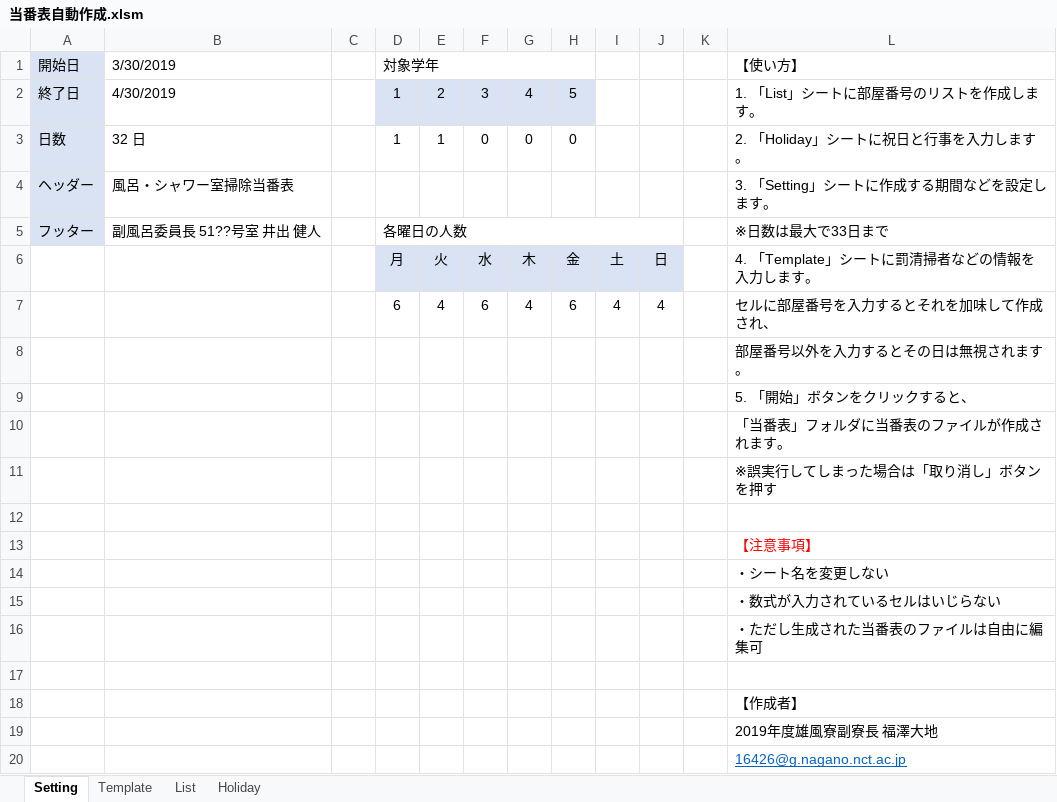
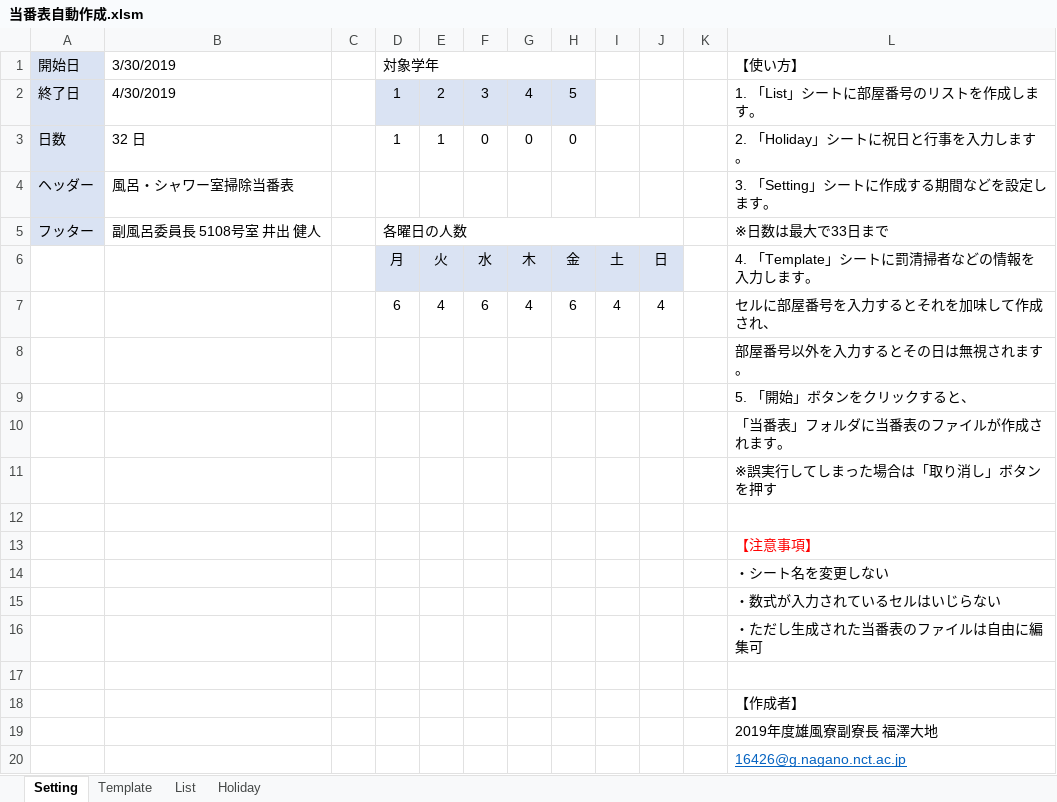
Before and after one commit to daicho/roster, an Excel workbook: 当番表自動作成.xlsm, sheet Setting, drawn as a sheet; values as stored, in another font and other column widths than the file's, no borders; charts and pictures and conditional formats not drawn; the diff names each change by its address in the sheet, - before the commit and + after, or states it on an @@ line.

```diff
--- a/当番表自動作成.xlsm (sheet Setting)
+++ b/当番表自動作成.xlsm (sheet Setting)
-B5 (3/30/2019): 副風呂委員長 51??号室 井出 健人
+B5 (3/30/2019): 副風呂委員長 5108号室 井出 健人
```
Also changed, not shown: sheet List, sheet Template, 1 other file.
